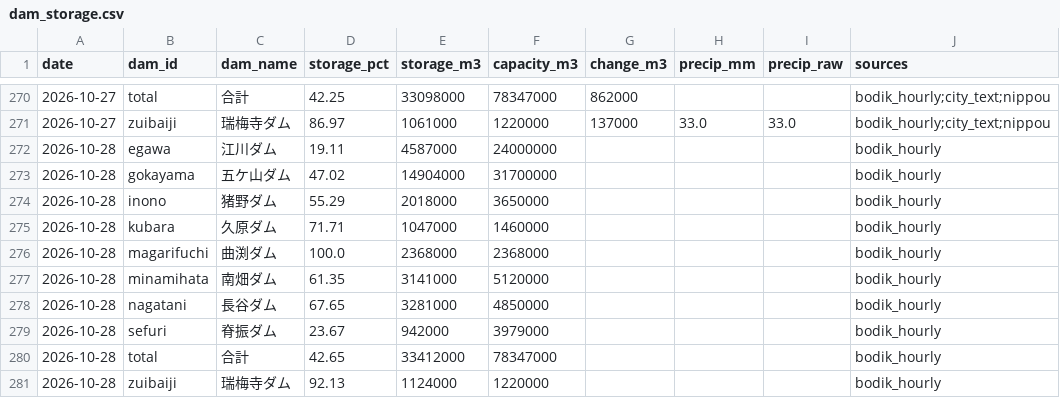
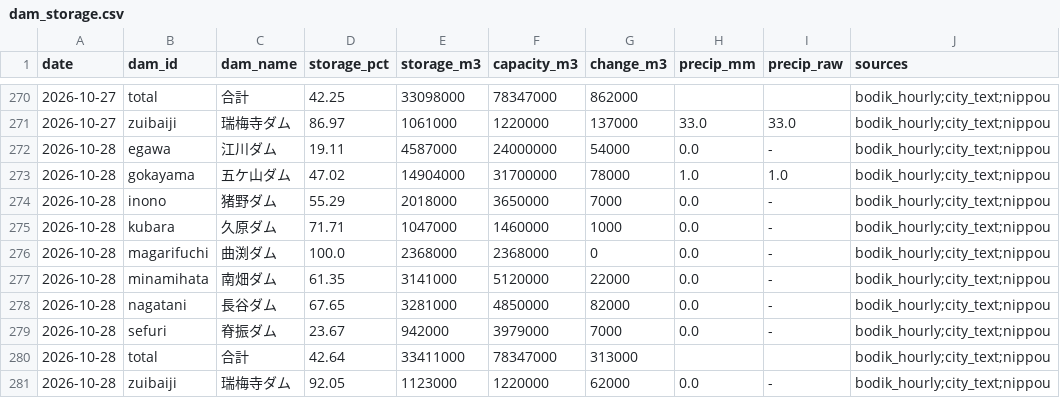
Before and after one commit to yohei-washizaki/fukuoka-dam-outlook, a CSV file: data/normalized/dam_storage.csv, drawn as a sheet; only a part is shown, gaps mark what is left out.

```diff
--- a/data/normalized/dam_storage.csv
+++ b/data/normalized/dam_storage.csv
@@ -271,11 +271,11 @@ date,dam_id,dam_name,storage_pct,storage_m3,capacity_m3,change_m3,precip_mm,prec
 2026-10-27,zuibaiji,瑞梅寺ダム,86.97,1061000,1220000,137000,33.0,33.0,bodik_hourly;city_text;nippou
-2026-10-28,egawa,江川ダム,19.11,4587000,24000000,,,,bodik_hourly
-2026-10-28,gokayama,五ケ山ダム,47.02,14904000,31700000,,,,bodik_hourly
-2026-10-28,inono,猪野ダム,55.29,2018000,3650000,,,,bodik_hourly
-2026-10-28,kubara,久原ダム,71.71,1047000,1460000,,,,bodik_hourly
-2026-10-28,magarifuchi,曲渕ダム,100.0,2368000,2368000,,,,bodik_hourly
-2026-10-28,minamihata,南畑ダム,61.35,3141000,5120000,,,,bodik_hourly
-2026-10-28,nagatani,長谷ダム,67.65,3281000,4850000,,,,bodik_hourly
-2026-10-28,sefuri,脊振ダム,23.67,942000,3979000,,,,bodik_hourly
-2026-10-28,total,合計,42.65,33412000,78347000,,,,bodik_hourly
-2026-10-28,zuibaiji,瑞梅寺ダム,92.13,1124000,1220000,,,,bodik_hourly
+2026-10-28,egawa,江川ダム,19.11,4587000,24000000,54000,0.0,-,bodik_hourly;city_text;nippou
+2026-10-28,gokayama,五ケ山ダム,47.02,14904000,31700000,78000,1.0,1.0,bodik_hourly;city_text;nippou
+2026-10-28,inono,猪野ダム,55.29,2018000,3650000,7000,0.0,-,bodik_hourly;city_text;nippou
+2026-10-28,kubara,久原ダム,71.71,1047000,1460000,1000,0.0,-,bodik_hourly;city_text;nippou
+2026-10-28,magarifuchi,曲渕ダム,100.0,2368000,2368000,0,0.0,-,bodik_hourly;city_text;nippou
+2026-10-28,minamihata,南畑ダム,61.35,3141000,5120000,22000,0.0,-,bodik_hourly;city_text;nippou
+2026-10-28,nagatani,長谷ダム,67.65,3281000,4850000,82000,0.0,-,bodik_hourly;city_text;nippou
+2026-10-28,sefuri,脊振ダム,23.67,942000,3979000,7000,0.0,-,bodik_hourly;city_text;nippou
+2026-10-28,total,合計,42.64,33411000,78347000,313000,,,bodik_hourly;city_text;nippou
+2026-10-28,zuibaiji,瑞梅寺ダム,92.05,1123000,1220000,62000,0.0,-,bodik_hourly;city_text;nippou
```
Also changed, not shown: data/normalized/dam_storage_excl.csv, data/normalized/distribution.csv, 2 other files.
